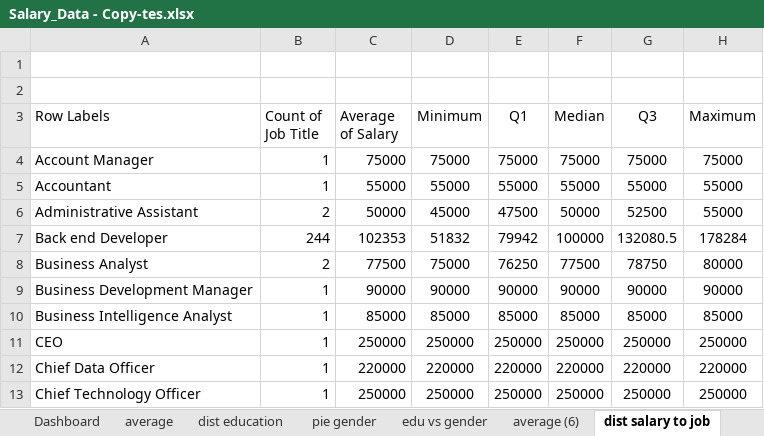
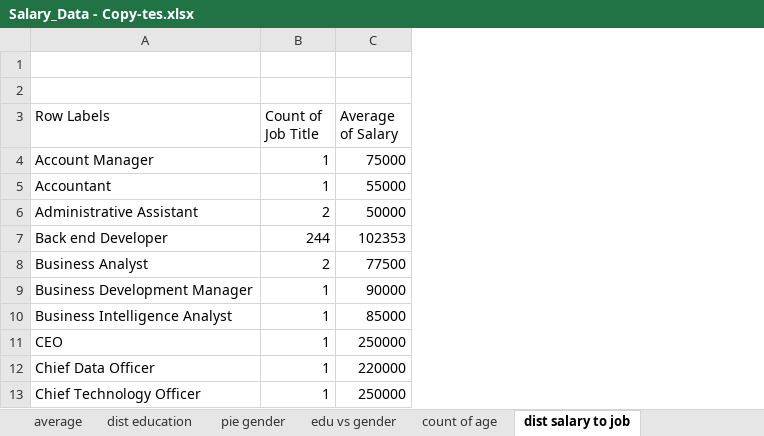
Before and after one commit to taswiyahmn/Employee-salary-dashboard, an Excel workbook: Salary_Data - Copy-tes.xlsx, sheet dist salary to job, drawn as a sheet; only a part is shown; values as stored, in another font and other column widths than the file's, no borders; charts and pictures and table styles not drawn; the diff names each change by its address in the sheet, - before the commit and + after, or states it on an @@ line.

Commit message:
Add files via upload

```diff
--- a/Salary_Data - Copy-tes.xlsx (sheet dist salary to job)
+++ b/Salary_Data - Copy-tes.xlsx (sheet dist salary to job)
-sheet tab: average (6)
+sheet tab: count of age
-column D (Minimum), rows 4-13: 75000 | 55000 | 45000 | 51832 | 75000 | 90000 | 85000 | 250000 | 220000 | 250000
-column E (Q1), rows 4-13: 75000 | 55000 | 47500 | 79942 | 76250 | 90000 | 85000 | 250000 | 220000 | 250000
-column F (Median), rows 4-13: 75000 | 55000 | 50000 | 100000 | 77500 | 90000 | 85000 | 250000 | 220000 | 250000
-column G (Q3), rows 4-13: 75000 | 55000 | 52500 | 132080.5 | 78750 | 90000 | 85000 | 250000 | 220000 | 250000
-column H (Maximum), rows 4-13: 75000 | 55000 | 55000 | 178284 | 80000 | 90000 | 85000 | 250000 | 220000 | 250000
```
Also changed, not shown: charts or pictures.
